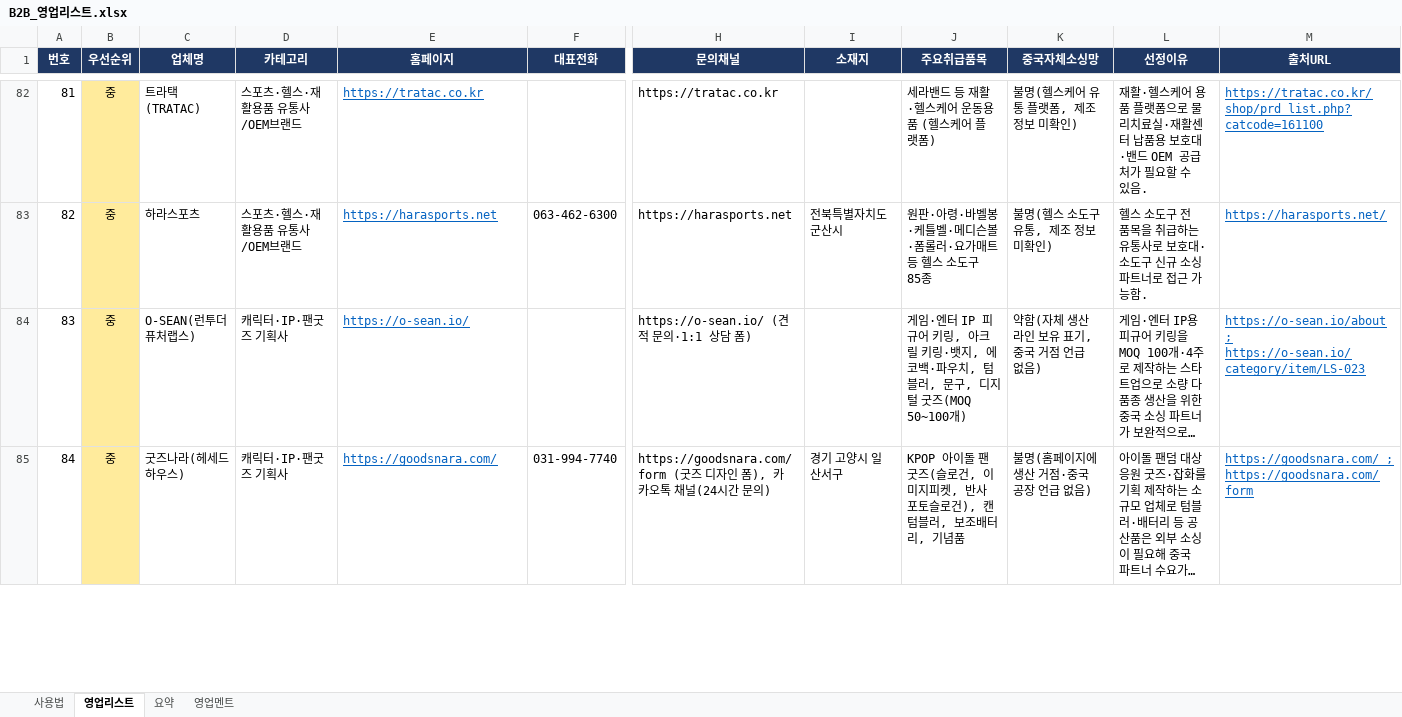
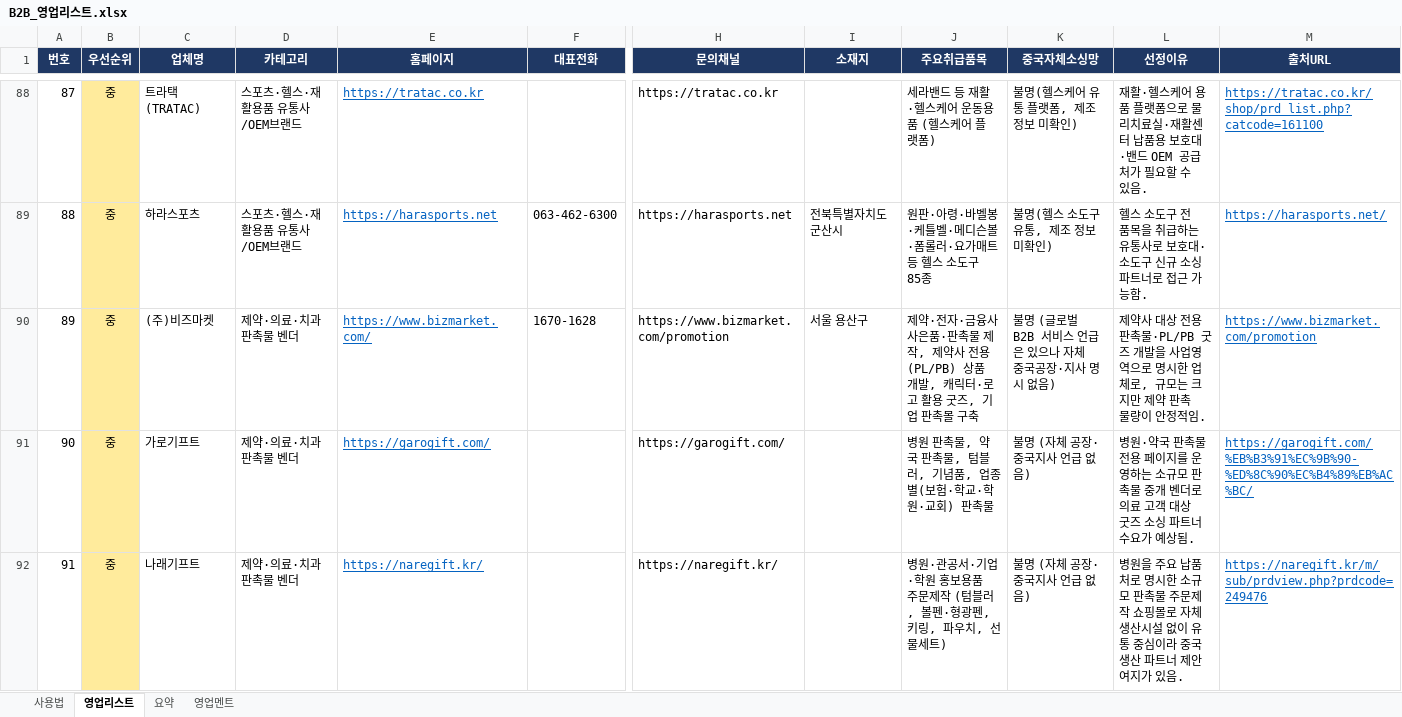
Before and after one commit to zpzpssh-tech/-, an Excel workbook: 영업/B2B_영업리스트.xlsx, sheet 영업리스트, drawn as a sheet; only a part is shown, gaps mark what is left out; the shorter side is filled out with more unchanged rows; long unchanged cells end in …; values as stored, in another font and other column widths than the file's, no borders; rows hold the shown columns only; the diff covers the shown part only; the diff names each change by its address in the sheet, - before the commit and + after, or states it on an @@ line.

```diff
--- a/영업/B2B_영업리스트.xlsx (sheet 영업리스트)
+++ b/영업/B2B_영업리스트.xlsx (sheet 영업리스트)
@@ column A (번호) renumbered from row 23 down @@
+row 90: 89 | 중 | (주)비즈마켓 | 제약·의료·치과 판촉물 벤더 | https://www.bizmarket.com/ | 1670-1628 | https://www.bizmarket.com/promotion | 서울 용산구 | 제약·전자·금융사 사은품·판촉물 제작, 제약사 전용(PL/PB) 상품 개발, 캐릭터·로고 활용 굿즈, 기업 판촉몰 구축 | 불명 (글로벌 B2B 서비스 언급은 있으나 자체 중국공장·지사 명시 없음) | 제약사 대상 전용 판촉물·PL/PB 굿즈 개발을 사업영역으로 명시한 업체로, 규모는 크지만 제약 판촉 물량이 안정적임. | https://www.bizmarket.com/promotion
+row 91: 90 | 중 | 가로기프트 | 제약·의료·치과 판촉물 벤더 | https://garogift.com/ |  | https://garogift.com/ |  | 병원 판촉물, 약국 판촉물, 텀블러, 기념품, 업종별(보험·학교·학원·교회) 판촉물 | 불명 (자체 공장·중국지사 언급 없음) | 병원·약국 판촉물 전용 페이지를 운영하는 소규모 판촉물 중개 벤더로 의료 고객 대상 굿즈 소싱 파트너 수요가 예상됨. | https://garogift.com/%EB%B3%91%EC%9B%90-%ED%8C%90%EC%B4%89%EB%AC%BC/
+row 92: 91 | 중 | 나래기프트 | 제약·의료·치과 판촉물 벤더 | https://naregift.kr/ |  | https://naregift.kr/ |  | 병원·관공서·기업·학원 홍보용품 주문제작 (텀블러, 볼펜·형광펜, 키링, 파우치, 선물세트) | 불명 (자체 공장·중국지사 언급 없음) | 병원을 주요 납품처로 명시한 소규모 판촉물 주문제작 쇼핑몰로 자체 생산시설 없이 유통 중심이라 중국 생산 파트너 제안 여지가 있음. | https://naregift.kr/m/sub/prdview.php?prdcode=249476
```
Also changed, not shown: 15 added rows and 3 edited cells elsewhere in this sheet, sheet 요약, 4 other files.
